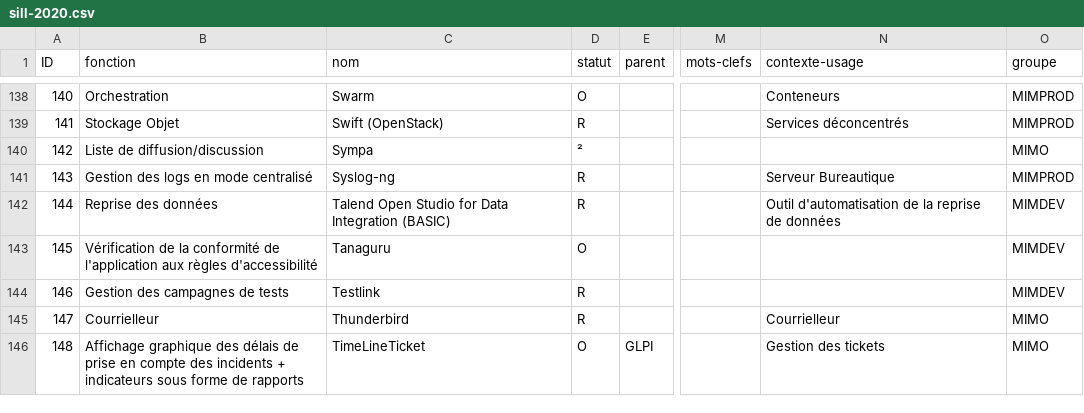
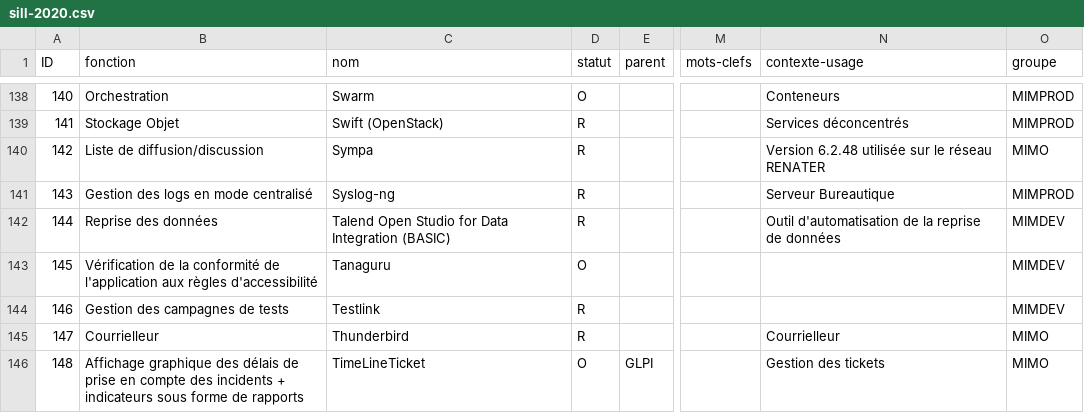
Before and after one commit to dzc34/sill, a CSV file: 2020/sill-2020.csv, drawn as a sheet; only a part is shown, gaps mark what is left out; the diff names each change by its address in the sheet, - before the commit and + after, or states it on an @@ line.

Commit message:
Mise à jour de la version du logiciel Sympa

```diff
--- a/2020/sill-2020.csv
+++ b/2020/sill-2020.csv
-D140 (statut): ²
+D140 (statut): R
-N140 (contexte-usage): (empty)
+N140 (contexte-usage): Version 6.2.48 utilisée sur le réseau RENATER
```
